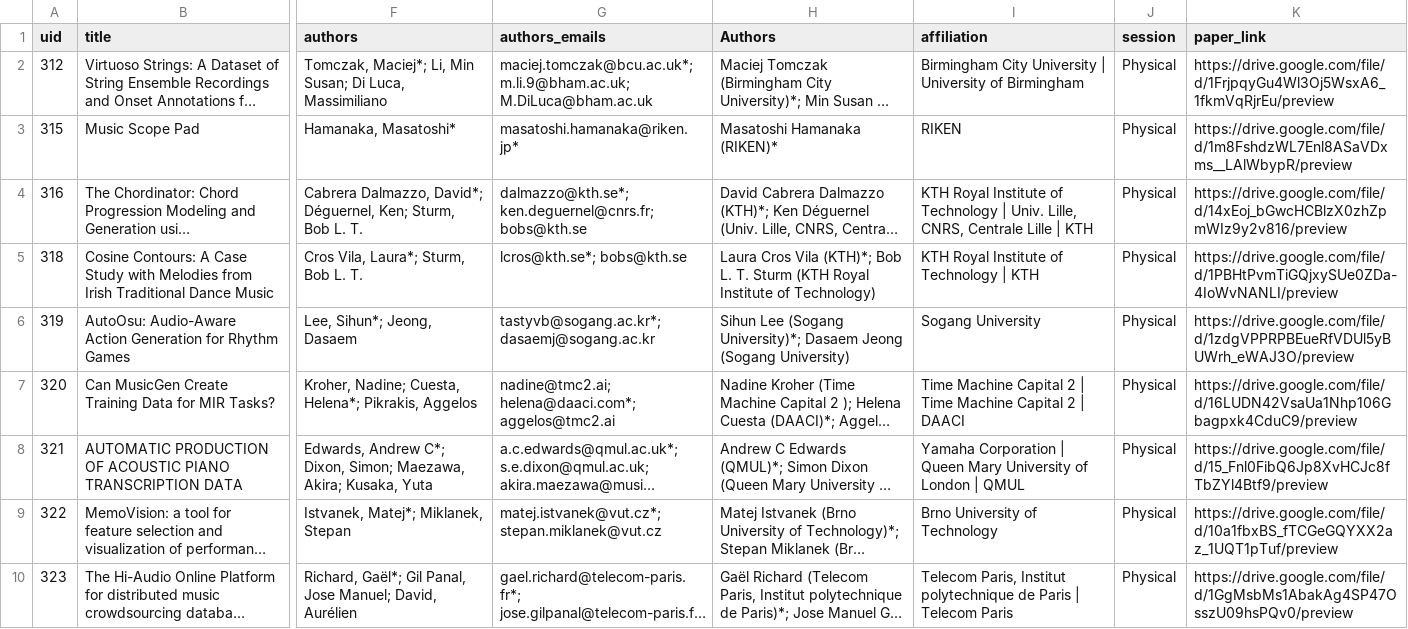
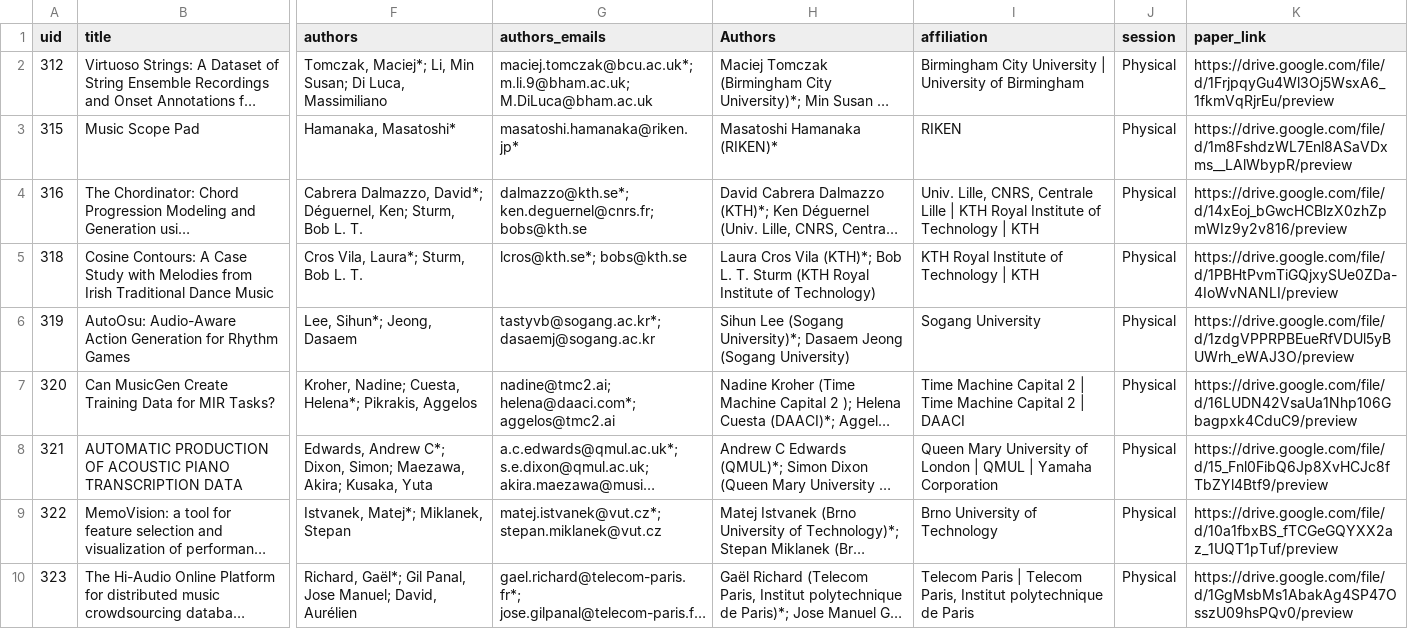
Before and after one commit to ismir2023program/ismir2023program.github.io, a CSV file: sitedata/lbds.csv, drawn as a sheet; only a part is shown, gaps mark what is left out; long unchanged cells end in …; the diff covers the shown part only; the diff names each change by its address in the sheet, - before the commit and + after, or states it on an @@ line.

Commit message:
Update LBDS

```diff
--- a/sitedata/lbds.csv
+++ b/sitedata/lbds.csv
-I4 (affiliation): KTH Royal Institute of Technology | Univ. Lille, CNRS, Centrale Lille | KTH
+I4 (affiliation): Univ. Lille, CNRS, Centrale Lille | KTH Royal Institute of Technology | KTH
-I8 (affiliation): Yamaha Corporation | Queen Mary University of London | QMUL
+I8 (affiliation): Queen Mary University of London | QMUL | Yamaha Corporation
-I10 (affiliation): Telecom Paris, Institut polytechnique de Paris | Telecom Paris
+I10 (affiliation): Telecom Paris | Telecom Paris, Institut polytechnique de Paris
```
Also changed, not shown: 25 edited cells elsewhere in this file.
